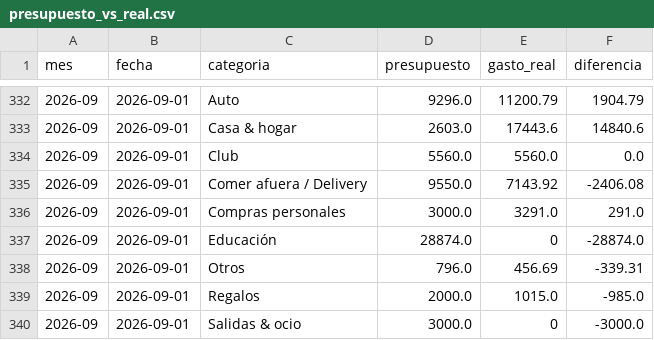
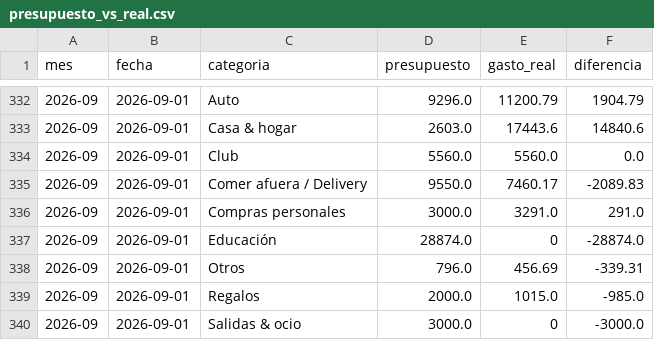
Before and after one commit to joacoguerrae/registro-gastos, a CSV file: out/presupuesto_vs_real.csv, drawn as a sheet; only a part is shown, gaps mark what is left out.

```diff
--- a/out/presupuesto_vs_real.csv
+++ b/out/presupuesto_vs_real.csv
@@ -334,3 +334,3 @@ mes,fecha,categoria,presupuesto,gasto_real,diferencia
 2026-09,2026-09-01,Club,5560.0,5560.0,0.0
-2026-09,2026-09-01,Comer afuera / Delivery,9550.0,7143.92,-2406.08
+2026-09,2026-09-01,Comer afuera / Delivery,9550.0,7460.17,-2089.83
 2026-09,2026-09-01,Compras personales,3000.0,3291.0,291.0
```
Also changed, not shown: data/ledger.csv, data/staging/procesados.csv, 6 other files.
